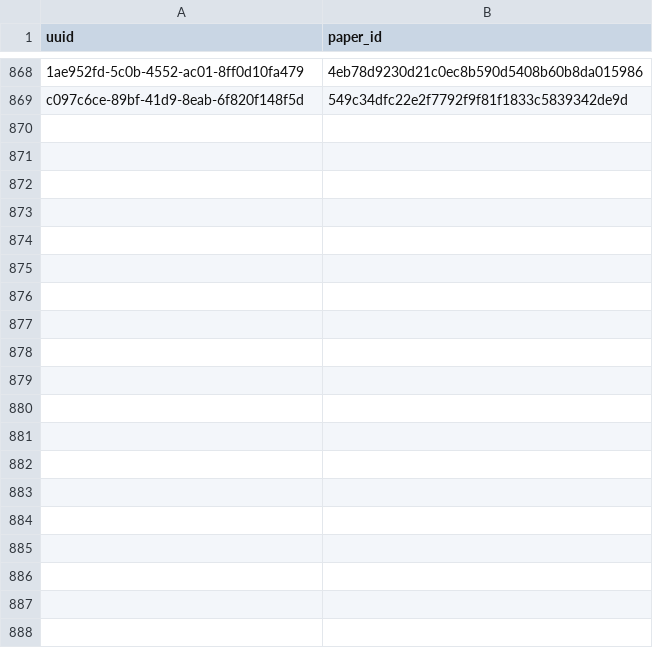
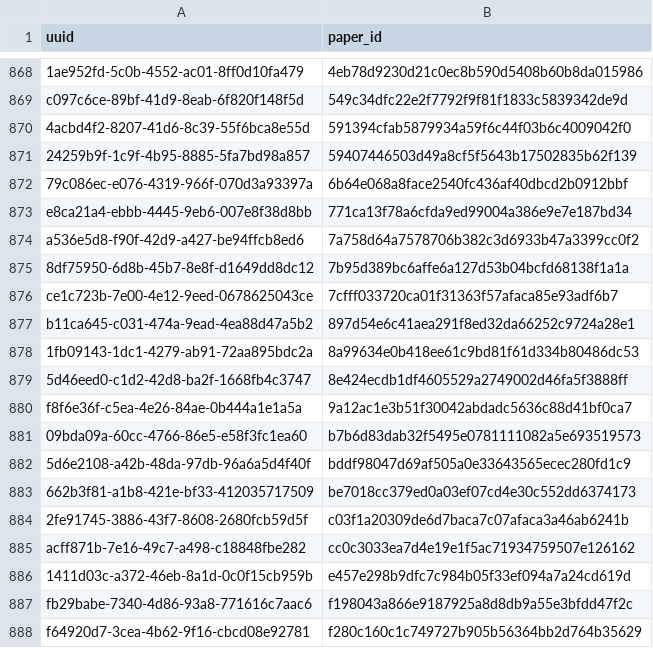
Before and after one commit to dev-SR/research-paper-downloader-pdf, a CSV file: data/info/done.csv, drawn as a sheet; only a part is shown, gaps mark what is left out; the diff covers the shown part only; the diff names each change by its address in the sheet, - before the commit and + after, or states it on an @@ line.

```diff
--- a/data/info/done.csv
+++ b/data/info/done.csv
+row 870: 4acbd4f2-8207-41d6-8c39-55f6bca8e55d | 591394cfab5879934a59f6c44f03b6c4009042f0
+row 871: 24259b9f-1c9f-4b95-8885-5fa7bd98a857 | 59407446503d49a8cf5f5643b17502835b62f139
+row 872: 79c086ec-e076-4319-966f-070d3a93397a | 6b64e068a8face2540fc436af40dbcd2b0912bbf
+row 873: e8ca21a4-ebbb-4445-9eb6-007e8f38d8bb | 771ca13f78a6cfda9ed99004a386e9e7e187bd34
+row 874: a536e5d8-f90f-42d9-a427-be94ffcb8ed6 | 7a758d64a7578706b382c3d6933b47a3399cc0f2
+row 875: 8df75950-6d8b-45b7-8e8f-d1649dd8dc12 | 7b95d389bc6affe6a127d53b04bcfd68138f1a1a
+row 876: ce1c723b-7e00-4e12-9eed-0678625043ce | 7cfff033720ca01f31363f57afaca85e93adf6b7
+row 877: b11ca645-c031-474a-9ead-4ea88d47a5b2 | 897d54e6c41aea291f8ed32da66252c9724a28e1
+row 878: 1fb09143-1dc1-4279-ab91-72aa895bdc2a | 8a99634e0b418ee61c9bd81f61d334b80486dc53
+row 879: 5d46eed0-c1d2-42d8-ba2f-1668fb4c3747 | 8e424ecdb1df4605529a2749002d46fa5f3888ff
+row 880: f8f6e36f-c5ea-4e26-84ae-0b444a1e1a5a | 9a12ac1e3b51f30042abdadc5636c88d41bf0ca7
+row 881: 09bda09a-60cc-4766-86e5-e58f3fc1ea60 | b7b6d83dab32f5495e0781111082a5e693519573
+row 882: 5d6e2108-a42b-48da-97db-96a6a5d4f40f | bddf98047d69af505a0e33643565ecec280fd1c9
+row 883: 662b3f81-a1b8-421e-bf33-412035717509 | be7018cc379ed0a03ef07cd4e30c552dd6374173
+row 884: 2fe91745-3886-43f7-8608-2680fcb59d5f | c03f1a20309de6d7baca7c07afaca3a46ab6241b
+row 885: acff871b-7e16-49c7-a498-c18848fbe282 | cc0c3033ea7d4e19e1f5ac71934759507e126162
+row 886: 1411d03c-a372-46eb-8a1d-0c0f15cb959b | e457e298b9dfc7c984b05f33ef094a7a24cd619d
+row 887: fb29babe-7340-4d86-93a8-771616c7aac6 | f198043a866e9187925a8d8db9a55e3bfdd47f2c
+row 888: f64920d7-3cea-4b62-9f16-cbcd08e92781 | f280c160c1c749727b905b56364bb2d764b35629
```
Also changed, not shown: 18 added rows elsewhere in this file, data/info/errors.csv, data/info/not_found.csv, 2 other files.
